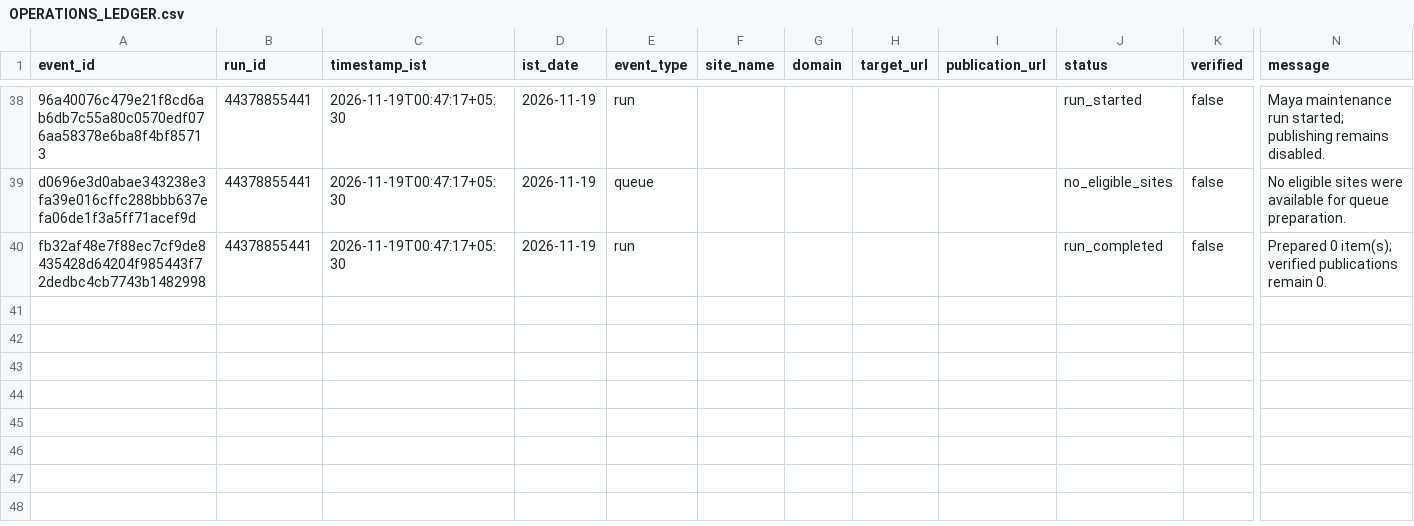
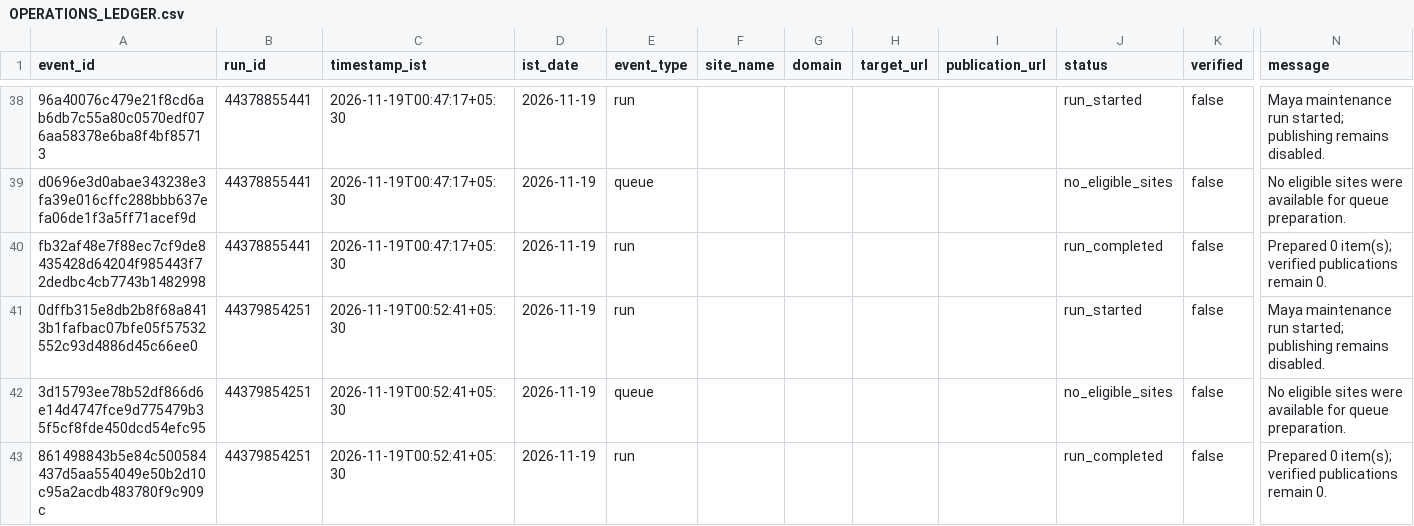
Before and after one commit to shkrelitechnologies-cloud/maya, a CSV file: operations/OPERATIONS_LEDGER.csv, drawn as a sheet; only a part is shown, gaps mark what is left out; rows hold the shown columns only; the diff names each change by its address in the sheet, - before the commit and + after, or states it on an @@ line.

Commit message:
Update Maya IST operations ledger

```diff
--- a/operations/OPERATIONS_LEDGER.csv
+++ b/operations/OPERATIONS_LEDGER.csv
+row 41: 0dffb315e8db2b8f68a8413b1fafbac07bfe05f57532552c93d4886d45c66ee0 | 44379854251 | 2026-11-19T00:52:41+05:30 | 2026-11-19 | run |  |  |  |  | run_started | false | Maya maintenance run started; publishing remains disabled.
+row 42: 3d15793ee78b52df866d6e14d4747fce9d775479b35f5cf8fde450dcd54efc95 | 44379854251 | 2026-11-19T00:52:41+05:30 | 2026-11-19 | queue |  |  |  |  | no_eligible_sites | false | No eligible sites were available for queue preparation.
+row 43: 861498843b5e84c500584437d5aa554049e50b2d10c95a2acdb483780f9c909c | 44379854251 | 2026-11-19T00:52:41+05:30 | 2026-11-19 | run |  |  |  |  | run_completed | false | Prepared 0 item(s); verified publications remain 0.
```
Also changed, not shown: operations/DAILY_SUMMARY.csv.
